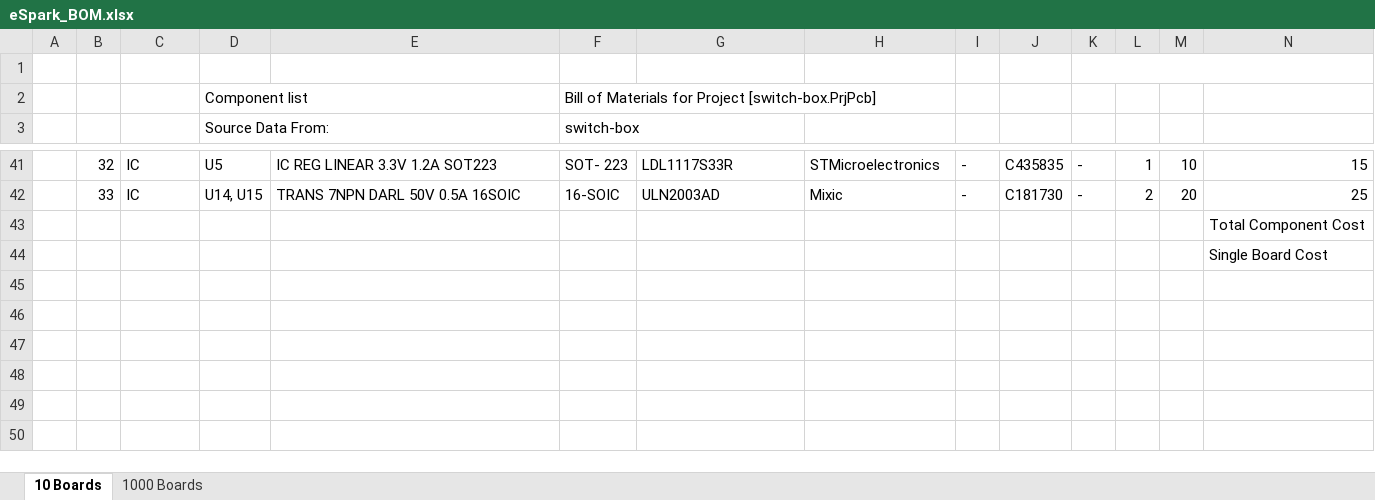
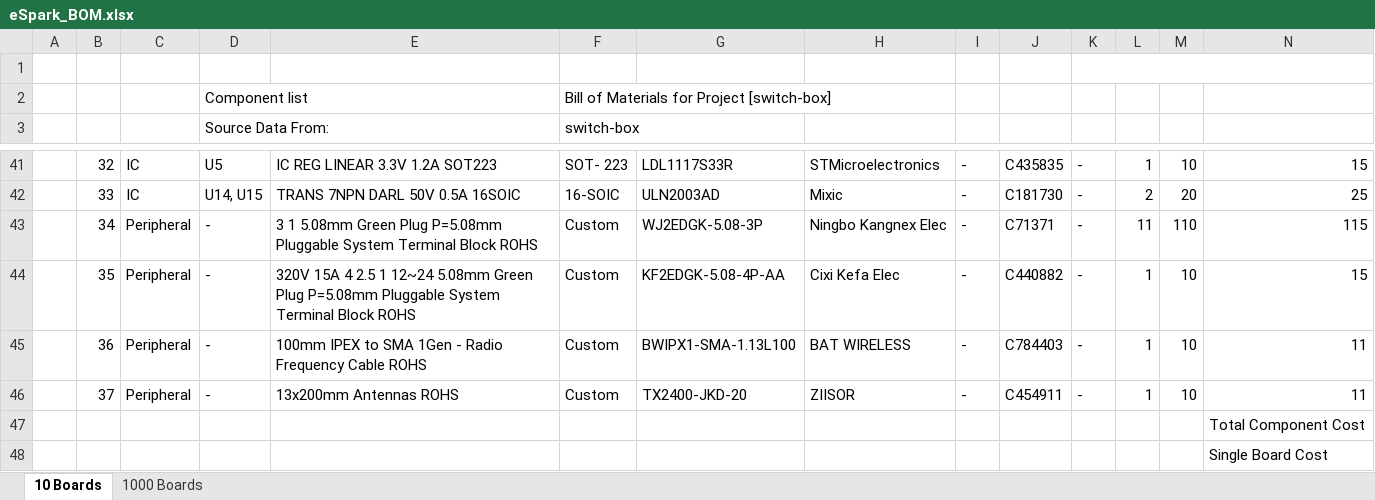
Before and after one commit to eSpark-Backup/ezlo-switchbox, an Excel workbook: Deliverables/BOM/eSpark_BOM.xlsx, sheet 10 Boards, drawn as a sheet; only a part is shown, gaps mark what is left out; values as stored, in another font and other column widths than the file's, no cell formats; charts and pictures not drawn; removed rows and columns are numbered as before the commit, all else as after; rows hold the shown columns only; the diff names each change by its address in the sheet, - before the commit and + after, or states it on an @@ line.

Commit message:
#14 Peripheral Updated

```diff
--- a/Deliverables/BOM/eSpark_BOM.xlsx (sheet 10 Boards)
+++ b/Deliverables/BOM/eSpark_BOM.xlsx (sheet 10 Boards)
-F2: …for Project [switch-box.PrjPcb]
+F2: …for Project [switch-box]
-row 43:  |  |  |  |  |  |  |  |  |  |  |  |  | Total Component Cost
-row 44:  |  |  |  |  |  |  |  |  |  |  |  |  | Single Board Cost
+row 43:  | 34 | Peripheral | - | 3 1 5.08mm Green Plug P=5.08mm Pluggable System Terminal Block ROHS | Custom | WJ2EDGK-5.08-3P | Ningbo Kangnex Elec | - | C71371 | - | 11 | 110 | 115
+row 44:  | 35 | Peripheral | - | 320V 15A 4 2.5 1 12~24 5.08mm Green Plug P=5.08mm Pluggable System Terminal Block ROHS | Custom | KF2EDGK-5.08-4P-AA | Cixi Kefa Elec | - | C440882 | - | 1 | 10 | 15
+row 45:  | 36 | Peripheral | - | 100mm IPEX to SMA 1Gen - Radio Frequency Cable ROHS | Custom | BWIPX1-SMA-1.13L100 | BAT WIRELESS | - | C784403 | - | 1 | 10 | 11
+row 46:  | 37 | Peripheral | - | 13x200mm Antennas ROHS | Custom | TX2400-JKD-20 | ZIISOR | - | C454911 | - | 1 | 10 | 11
+row 47:  |  |  |  |  |  |  |  |  |  |  |  |  | Total Component Cost
+row 48:  |  |  |  |  |  |  |  |  |  |  |  |  | Single Board Cost
```
Also changed, not shown: cell formats, charts or pictures.
